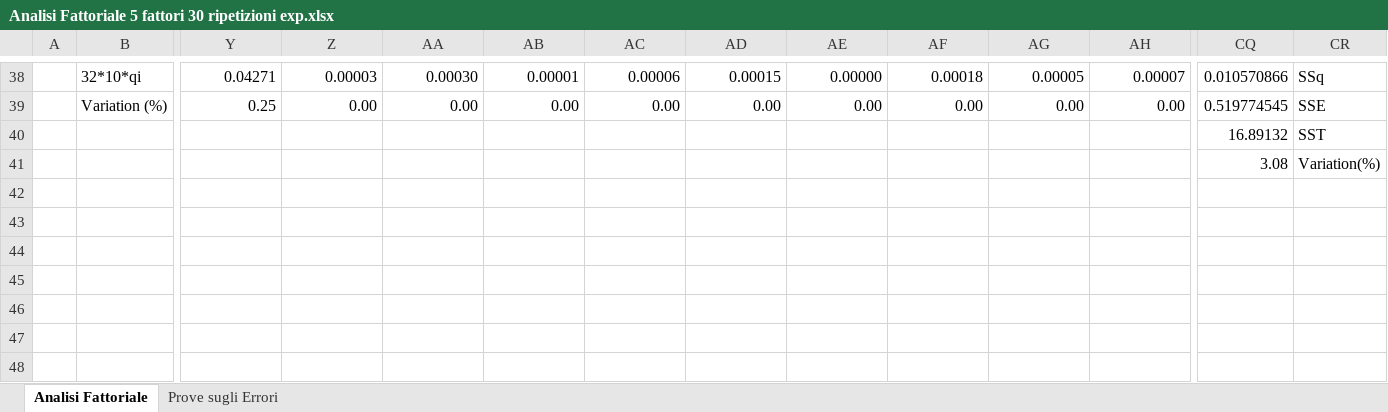
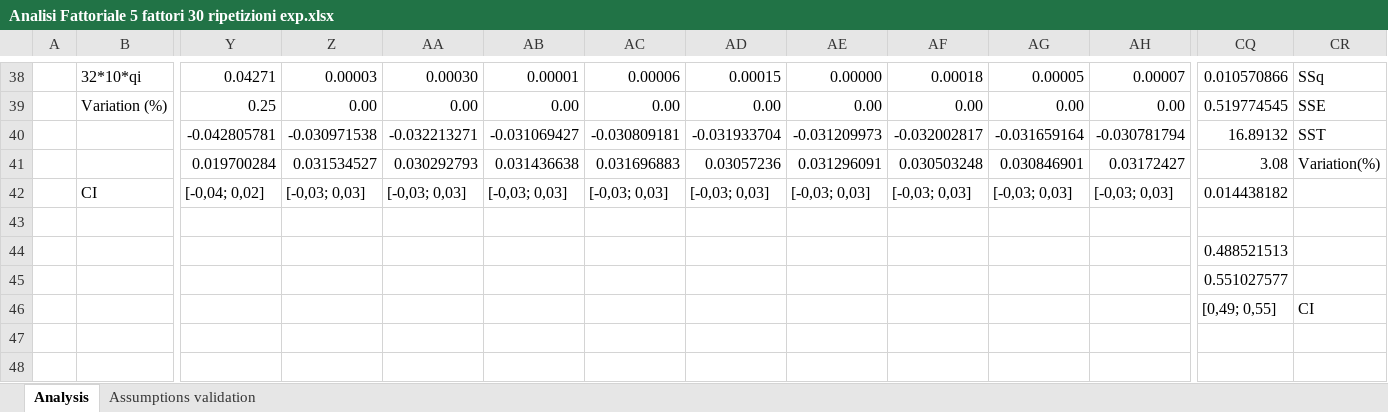
Before and after one commit to leonardopoggiani/PECSNproject, an Excel workbook: analysis/analisiFattoriale-tmkX/Analisi Fattoriale 5 fattori 30 ripetizioni exp.xlsx, sheet Analysis, drawn as a sheet; only a part is shown, gaps mark what is left out; the shorter side is filled out with more unchanged rows; values as stored, in another font and other column widths than the file's, no borders; charts and pictures not drawn; removed rows and columns are numbered as before the commit, all else as after; rows hold the shown columns only; the diff names each change by its address in the sheet, - before the commit and + after, or states it on an @@ line.

```diff
--- a/analysis/analisiFattoriale-tmkX/Analisi Fattoriale 5 fattori 30 ripetizioni exp.xlsx (sheet Analysis)
+++ b/analysis/analisiFattoriale-tmkX/Analisi Fattoriale 5 fattori 30 ripetizioni exp.xlsx (sheet Analysis)
-sheet tab: Analisi Fattoriale
+sheet tab: Analysis
-sheet tab: Prove sugli Errori
+sheet tab: Assumptions validation
-row 40:  |  |  |  |  |  |  |  |  |  |  |  | 16.89132 | SST
-row 41:  |  |  |  |  |  |  |  |  |  |  |  | 3.08 | Variation(%)
+row 40:  |  | -0.042805781 | -0.030971538 | -0.032213271 | -0.031069427 | -0.030809181 | -0.031933704 | -0.031209973 | -0.032002817 | -0.031659164 | -0.030781794 | 16.89132 | SST
+row 41:  |  | 0.019700284 | 0.031534527 | 0.030292793 | 0.031436638 | 0.031696883 | 0.03057236 | 0.031296091 | 0.030503248 | 0.030846901 | 0.03172427 | 3.08 | Variation(%)
+row 42:  | CI | [-0,04; 0,02] | [-0,03; 0,03] | [-0,03; 0,03] | [-0,03; 0,03] | [-0,03; 0,03] | [-0,03; 0,03] | [-0,03; 0,03] | [-0,03; 0,03] | [-0,03; 0,03] | [-0,03; 0,03] | 0.014438182
-CQ44: (empty)
+CQ44: 0.488521513
+row 45:  |  |  |  |  |  |  |  |  |  |  |  | 0.551027577
+row 46:  |  |  |  |  |  |  |  |  |  |  |  | [0,49; 0,55] | CI
```
Also changed, not shown: charts or pictures, analysis/analisiFattoriale-tmkX/Analisi Fattoriale 5 fattori 30 ripetizioni lognormal.xlsx.
